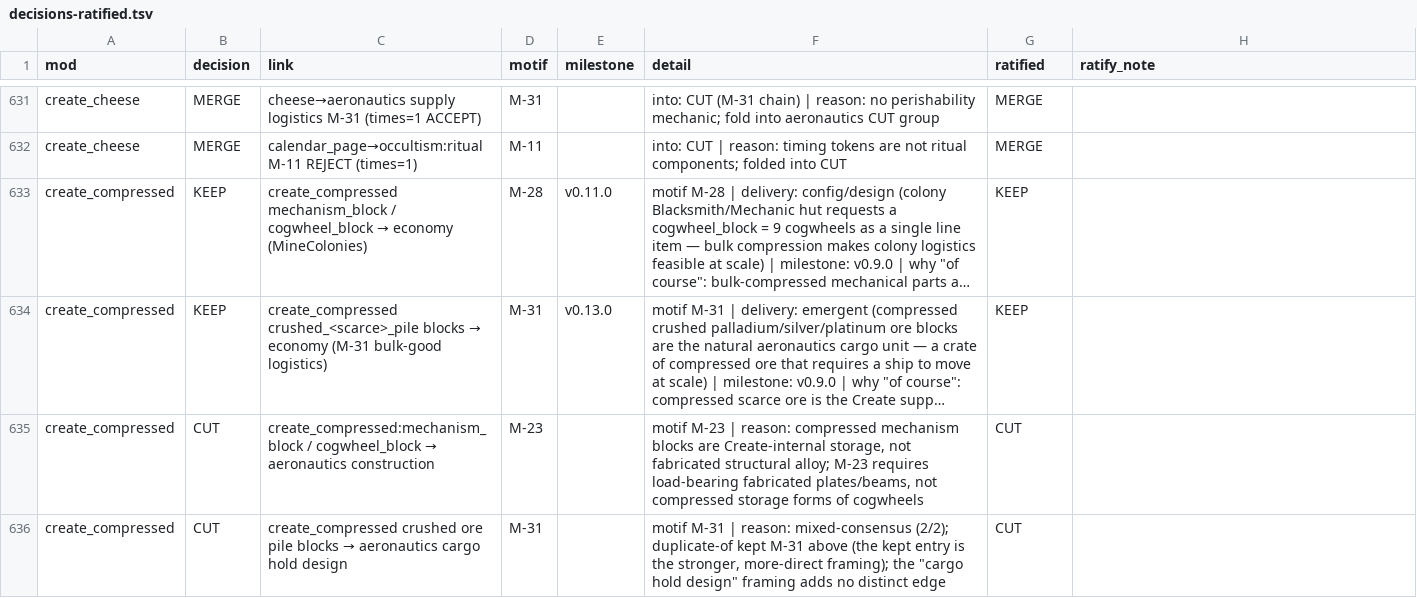
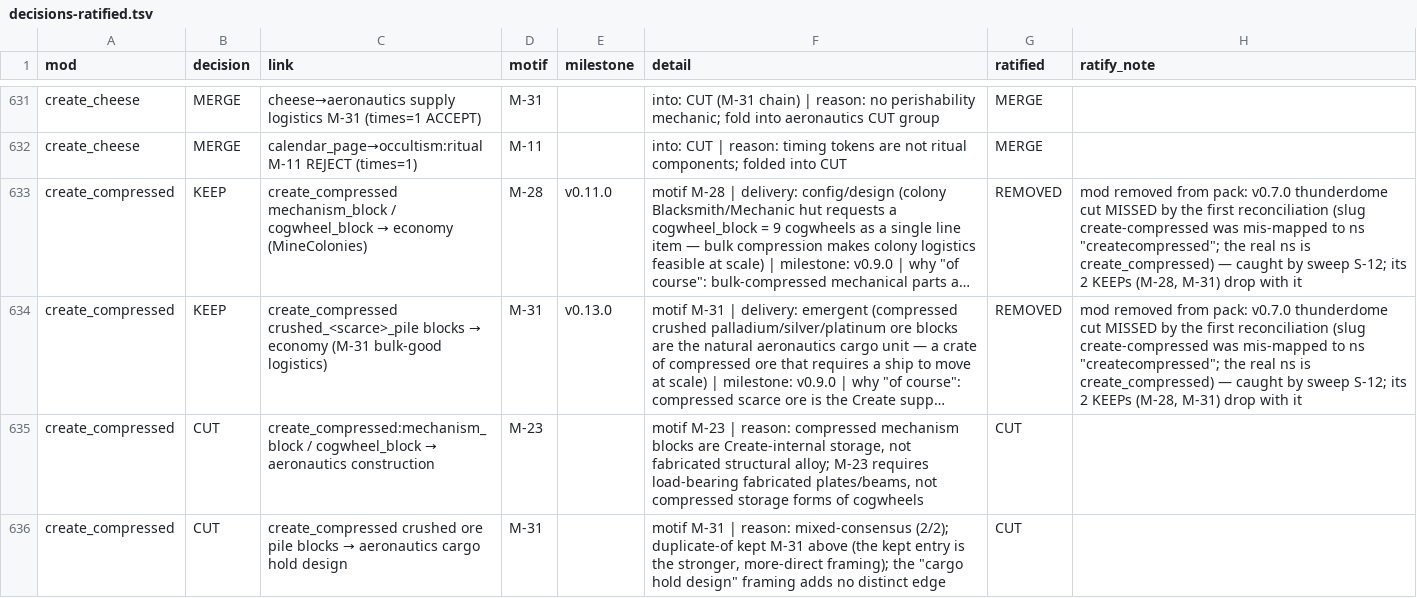
Before and after one commit to theasshats/project-commonwealth, a TSV file: tools/weave-ledger/phase2/triage/decisions-ratified.tsv, drawn as a sheet; only a part is shown, gaps mark what is left out; long unchanged cells end in …; the diff names each change by its address in the sheet, - before the commit and + after, or states it on an @@ line.

```diff
--- a/tools/weave-ledger/phase2/triage/decisions-ratified.tsv
+++ b/tools/weave-ledger/phase2/triage/decisions-ratified.tsv
-G633:G634 (ratified): KEEP
+G633:G634 (ratified): REMOVED
-H633:H634 (ratify_note): (empty)
+H633:H634 (ratify_note): mod removed from pack: v0.7.0 thunderdome cut MISSED by the first reconciliation (slug create-compressed was mis-mapped to ns "createcompressed"; the real ns is create_compressed) — caught by sweep S-12; its 2 KEEPs (M-28, M-31) drop with it
```
Also changed, not shown: tools/weave-ledger/phase2/sweep/FOLD-RESOLUTIONS.tsv, tools/weave-ledger/phase2/triage/ratification.tsv, 4 other files.
